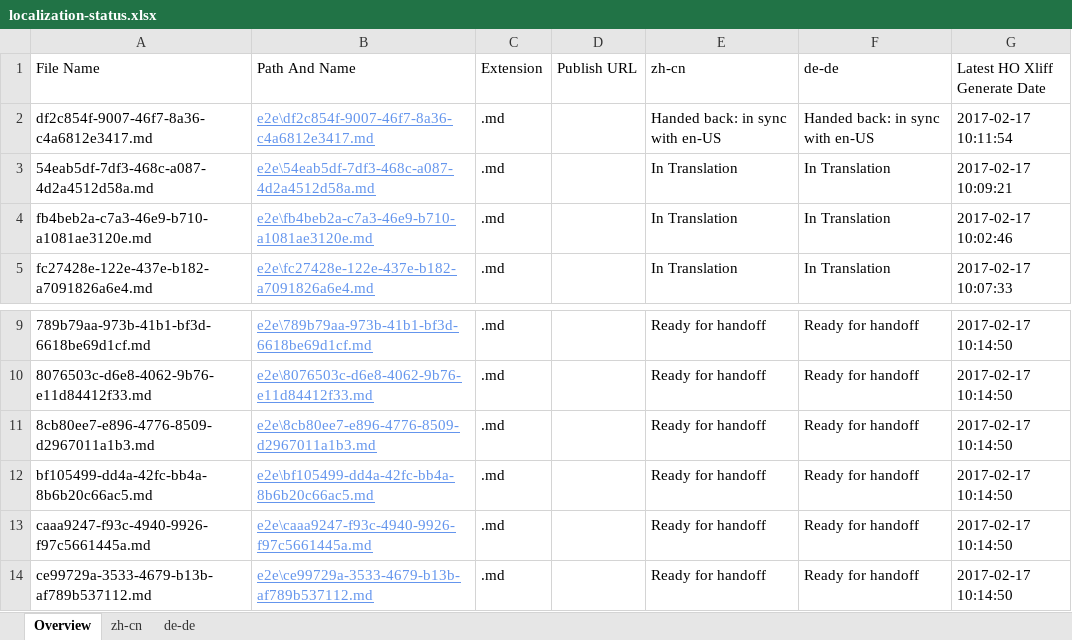
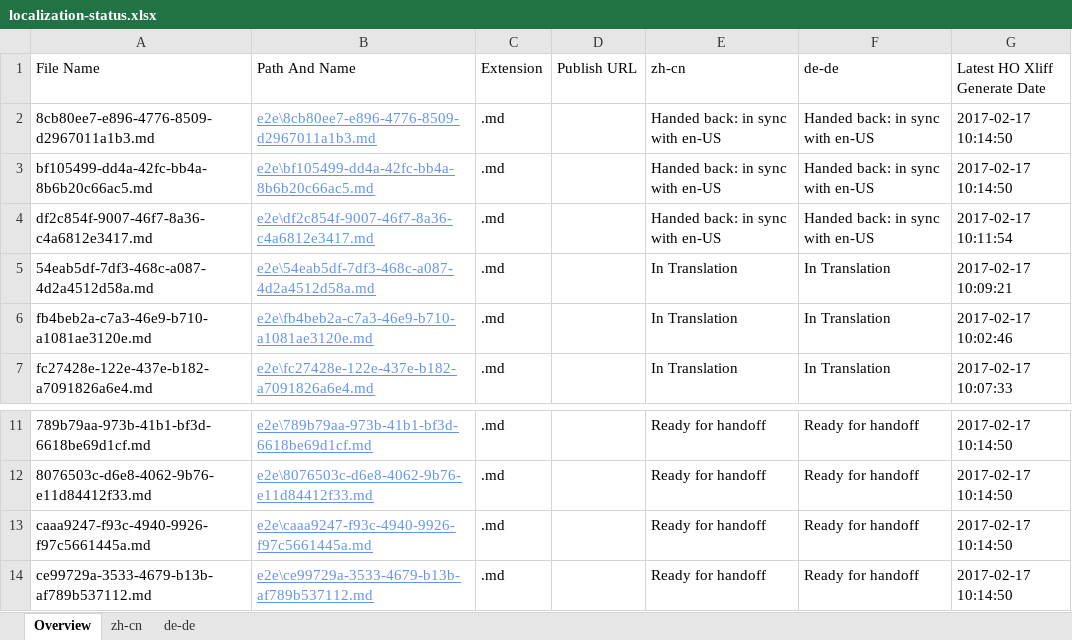
Before and after one commit to OpenLocalizationTestOrg/ol-test4-handback, an Excel workbook: ol-handback/OpenLocalizationTestOrg/ol-test0/xinjiang/localization-status.xlsx, sheet Overview, drawn as a sheet; only a part is shown, gaps mark what is left out; values as stored, in another font and other column widths than the file's, no borders; table styles not drawn; removed rows and columns are numbered as before the commit, all else as after; the diff names each change by its address in the sheet, - before the commit and + after, or states it on an @@ line.

```diff
--- a/ol-handback/OpenLocalizationTestOrg/ol-test0/xinjiang/localization-status.xlsx (sheet Overview)
+++ b/ol-handback/OpenLocalizationTestOrg/ol-test0/xinjiang/localization-status.xlsx (sheet Overview)
+row 2: 8cb80ee7-e896-4776-8509-d2967011a1b3.md | e2e\8cb80ee7-e896-4776-8509-d2967011a1b3.md | .md |  | Handed back: in sync with en-US | Handed back: in sync with en-US | 2017-02-17 10:14:50
+row 3: bf105499-dd4a-42fc-bb4a-8b6b20c66ac5.md | e2e\bf105499-dd4a-42fc-bb4a-8b6b20c66ac5.md | .md |  | Handed back: in sync with en-US | Handed back: in sync with en-US | 2017-02-17 10:14:50
-row 11: 8cb80ee7-e896-4776-8509-d2967011a1b3.md | e2e\8cb80ee7-e896-4776-8509-d2967011a1b3.md | .md |  | Ready for handoff | Ready for handoff | 2017-02-17 10:14:50
-row 12: bf105499-dd4a-42fc-bb4a-8b6b20c66ac5.md | e2e\bf105499-dd4a-42fc-bb4a-8b6b20c66ac5.md | .md |  | Ready for handoff | Ready for handoff | 2017-02-17 10:14:50
```
Also changed, not shown: sheet zh-cn, sheet de-de, 1 other file.
